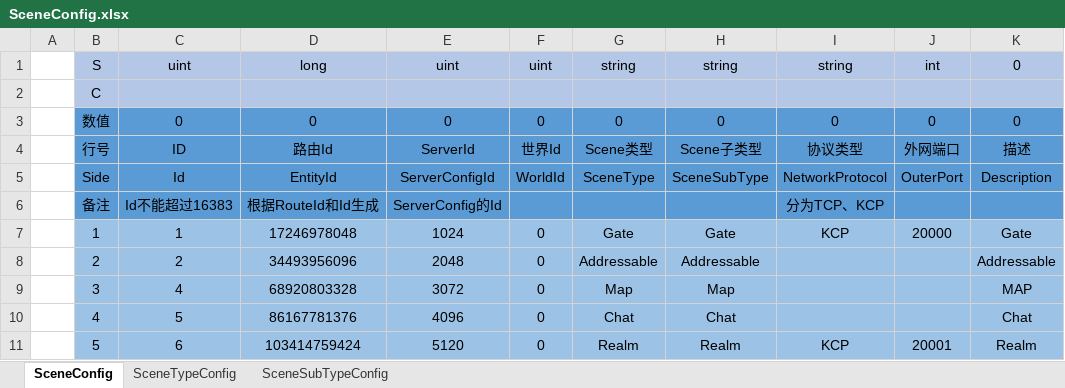
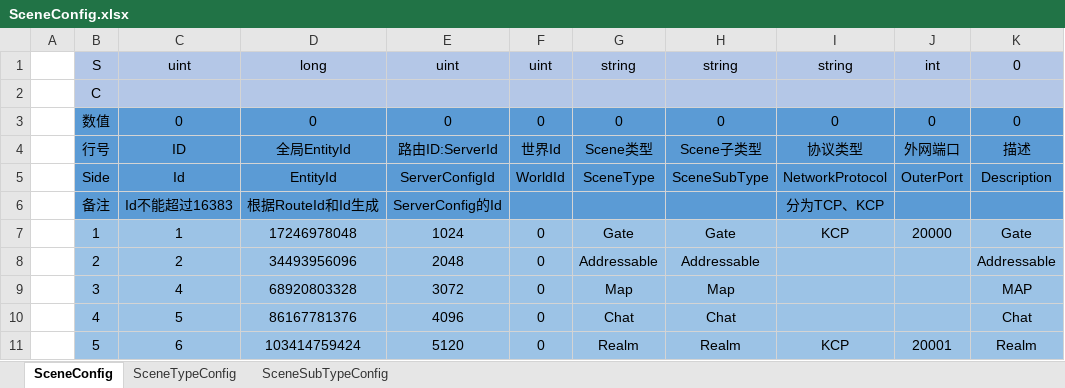
Before and after one commit to qq362946/Fantasy, an Excel workbook: examples/Communication-Exercises/Config/Excel/Server/SceneConfig.xlsx, sheet SceneConfig, drawn as a sheet; values as stored, in another font and other column widths than the file's, no borders; the diff names each change by its address in the sheet, - before the commit and + after, or states it on an @@ line.

Commit message:
修改下SceneConfig.xlsx里列的命令、让表格看起来更加好理解

```diff
--- a/examples/Communication-Exercises/Config/Excel/Server/SceneConfig.xlsx (sheet SceneConfig)
+++ b/examples/Communication-Exercises/Config/Excel/Server/SceneConfig.xlsx (sheet SceneConfig)
-D4: 路由Id
+D4: 全局EntityId
-E4: ServerId
+E4: 路由ID:ServerId
```
